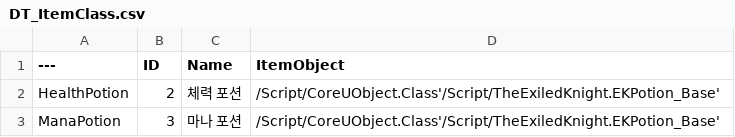
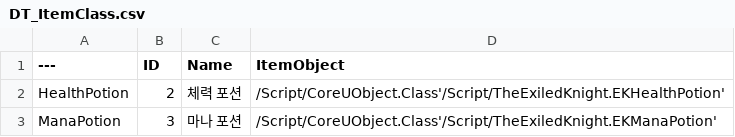
Before and after one commit to pknu-wap/The_Exiled_Knight, a CSV file: TheExiledKnight/Content/TheExiledKnight/CSV/DT_ItemClass.csv, drawn as a sheet; the diff names each change by its address in the sheet, - before the commit and + after, or states it on an @@ line.

```diff
--- a/TheExiledKnight/Content/TheExiledKnight/CSV/DT_ItemClass.csv
+++ b/TheExiledKnight/Content/TheExiledKnight/CSV/DT_ItemClass.csv
-D2 (ItemObject): /Script/CoreUObject.Class'/Script/TheExiledKnight.EKPotion_Base'
+D2 (ItemObject): /Script/CoreUObject.Class'/Script/TheExiledKnight.EKHealthPotion'
-D3 (ItemObject): /Script/CoreUObject.Class'/Script/TheExiledKnight.EKPotion_Base'
+D3 (ItemObject): /Script/CoreUObject.Class'/Script/TheExiledKnight.EKManaPotion'
```
Also changed, not shown: TheExiledKnight/Content/TheExiledKnight/CSV/EnemyData.csv, 30 other files.
